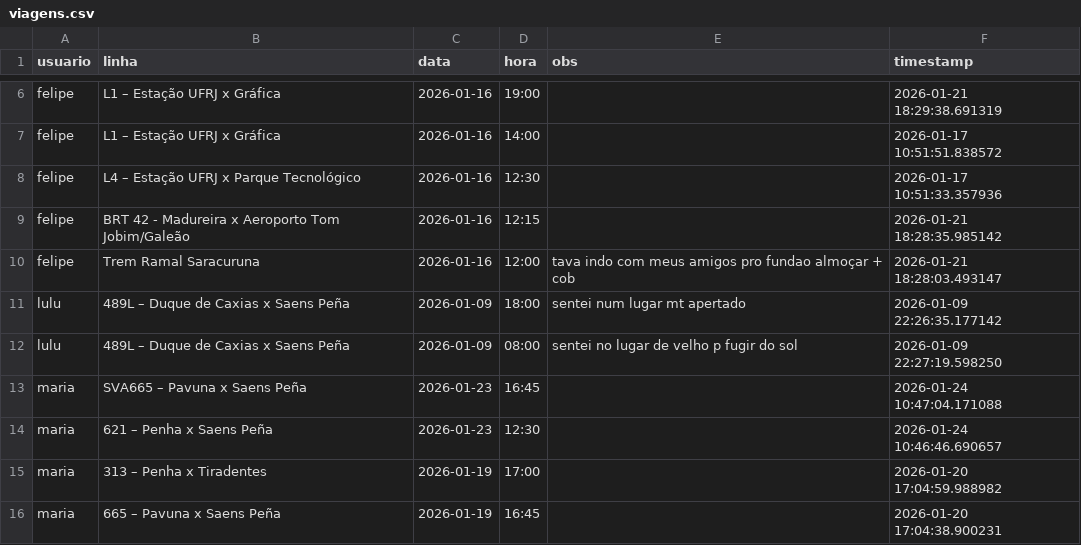
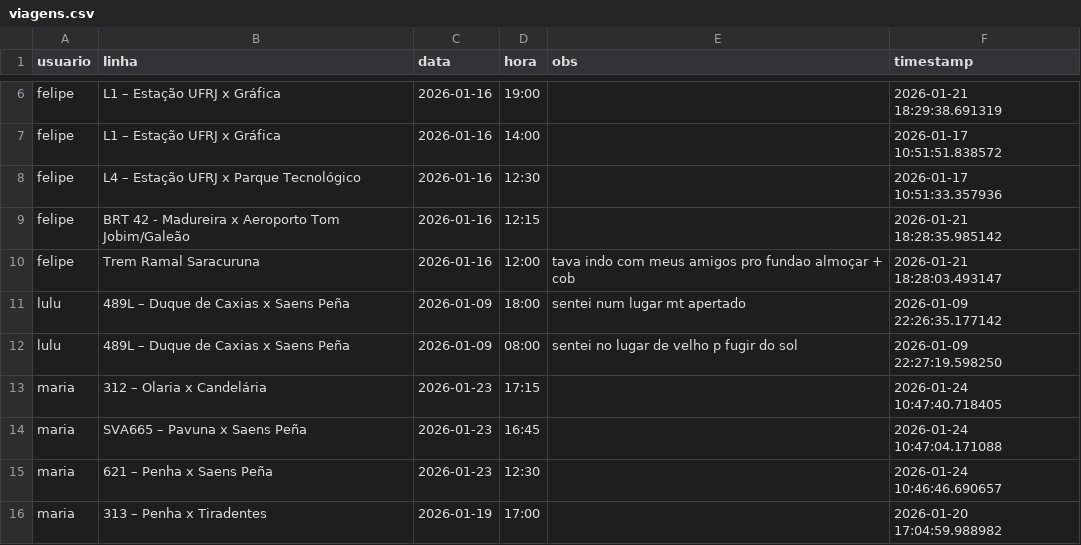
Before and after one commit to milet-o/buslog, a CSV file: viagens.csv, drawn as a sheet; only a part is shown, gaps mark what is left out; the shorter side is filled out with more unchanged rows; the diff names each change by its address in the sheet, - before the commit and + after, or states it on an @@ line.

Commit message:
Update Background

```diff
--- a/viagens.csv
+++ b/viagens.csv
+row 13: maria | 312 – Olaria x Candelária | 2026-01-23 | 17:15 |  | 2026-01-24 10:47:40.718405
```
